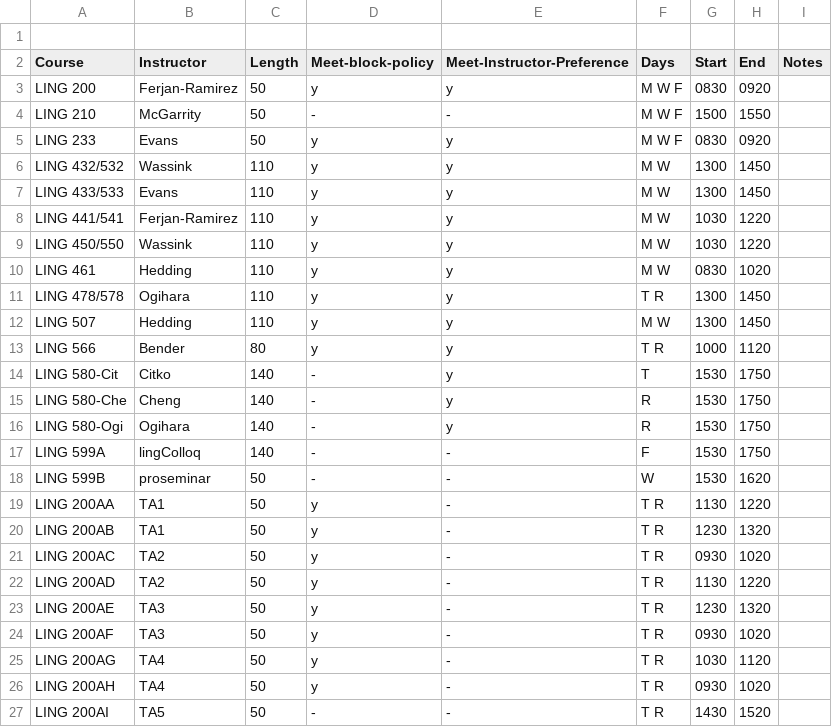
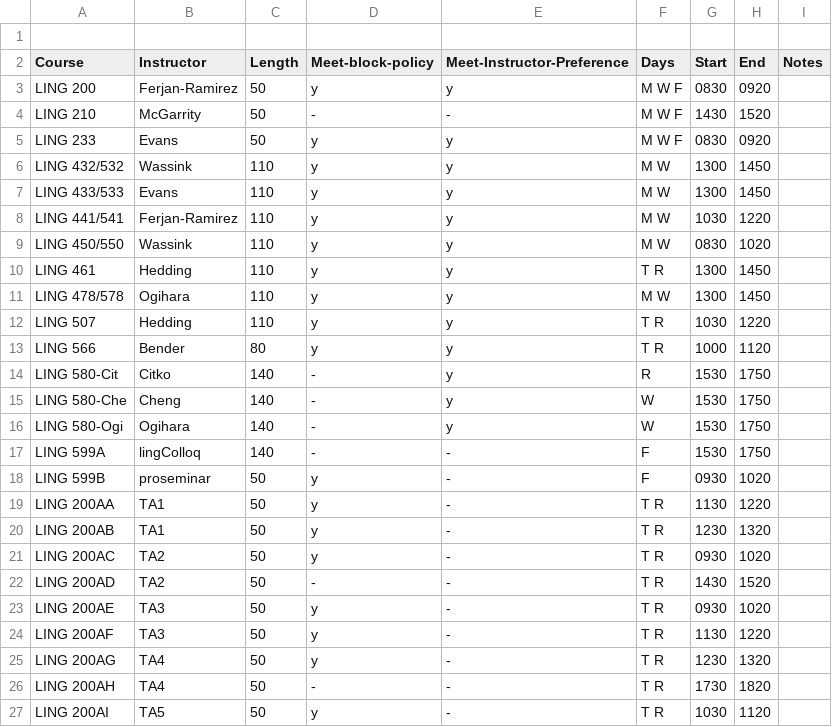
Before and after one commit to YianWang0114/Course-Scheduling-System, a CSV file: testing/1-fall-2024/heatMap.csv (was inputs/2024-2025/fall2024/output/heatMap.csv), drawn as a sheet; only a part is shown; the diff covers the shown part only.

```diff
--- a/inputs/2024-2025/fall2024/output/heatMap.csv
+++ b/testing/1-fall-2024/heatMap.csv
@@ -3,3 +3,3 @@ Course,Instructor,Length,Meet-block-policy,Meet-Instructor-Preference,Days,Start
 LING 200,Ferjan-Ramirez,50,y,y,M W F,0830,0920,,
-LING 210,McGarrity,50,-,-,M W F,1500,1550,,
+LING 210,McGarrity,50,-,-,M W F,1430,1520,,
 LING 233,Evans,50,y,y,M W F,0830,0920,,
@@ -8,12 +8,12 @@ LING 433/533,Evans,110,y,y,M W,1300,1450,,
 LING 441/541,Ferjan-Ramirez,110,y,y,M W,1030,1220,,
-LING 450/550,Wassink,110,y,y,M W,1030,1220,,
-LING 461,Hedding,110,y,y,M W,0830,1020,,
-LING 478/578,Ogihara,110,y,y,T R,1300,1450,,
-LING 507,Hedding,110,y,y,M W,1300,1450,,
+LING 450/550,Wassink,110,y,y,M W,0830,1020,,
+LING 461,Hedding,110,y,y,T R,1300,1450,,
+LING 478/578,Ogihara,110,y,y,M W,1300,1450,,
+LING 507,Hedding,110,y,y,T R,1030,1220,,
 LING 566,Bender,80,y,y,T R,1000,1120,,
-LING 580-Cit,Citko,140,-,y,T,1530,1750,,
-LING 580-Che,Cheng,140,-,y,R,1530,1750,,
-LING 580-Ogi,Ogihara,140,-,y,R,1530,1750,,
+LING 580-Cit,Citko,140,-,y,R,1530,1750,,
+LING 580-Che,Cheng,140,-,y,W,1530,1750,,
+LING 580-Ogi,Ogihara,140,-,y,W,1530,1750,,
 LING 599A,lingColloq,140,-,-,F,1530,1750,,
-LING 599B,proseminar,50,-,-,W,1530,1620,,
+LING 599B,proseminar,50,y,-,F,0930,1020,,
 LING 200AA,TA1,50,y,-,T R,1130,1220,,
@@ -21,7 +21,7 @@ LING 200AB,TA1,50,y,-,T R,1230,1320,,
 LING 200AC,TA2,50,y,-,T R,0930,1020,,
-LING 200AD,TA2,50,y,-,T R,1130,1220,,
-LING 200AE,TA3,50,y,-,T R,1230,1320,,
-LING 200AF,TA3,50,y,-,T R,0930,1020,,
-LING 200AG,TA4,50,y,-,T R,1030,1120,,
-LING 200AH,TA4,50,y,-,T R,0930,1020,,
-LING 200AI,TA5,50,-,-,T R,1430,1520,,
+LING 200AD,TA2,50,-,-,T R,1430,1520,,
+LING 200AE,TA3,50,y,-,T R,0930,1020,,
+LING 200AF,TA3,50,y,-,T R,1130,1220,,
+LING 200AG,TA4,50,y,-,T R,1230,1320,,
+LING 200AH,TA4,50,-,-,T R,1730,1820,,
+LING 200AI,TA5,50,y,-,T R,1030,1120,,
```
Also changed, not shown: 11 edited cells elsewhere in this file, testing/2-winter-2025/heatMap.csv, 22 other files.
